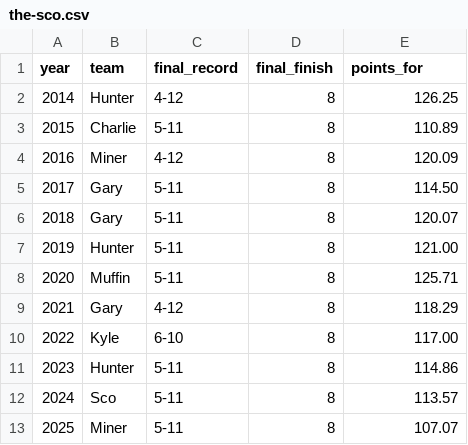
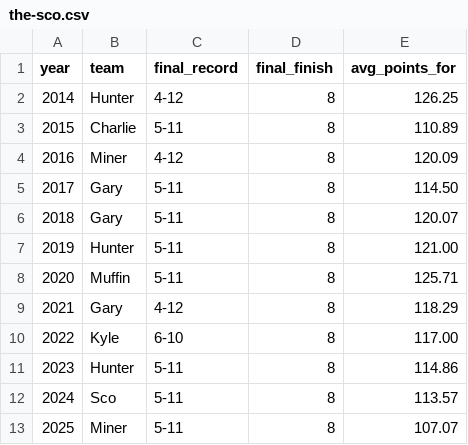
Before and after one commit to cravisjuice18-25/krusty-krab-league-site, a CSV file: data/the-sco.csv, drawn as a sheet.

Commit message:
Update the-sco.csv

```diff
--- a/data/the-sco.csv
+++ b/data/the-sco.csv
@@ -1,2 +1,2 @@
-year,team,final_record,final_finish,points_for
+year,team,final_record,final_finish,avg_points_for
 2014,Hunter,4-12,8,126.25
```
